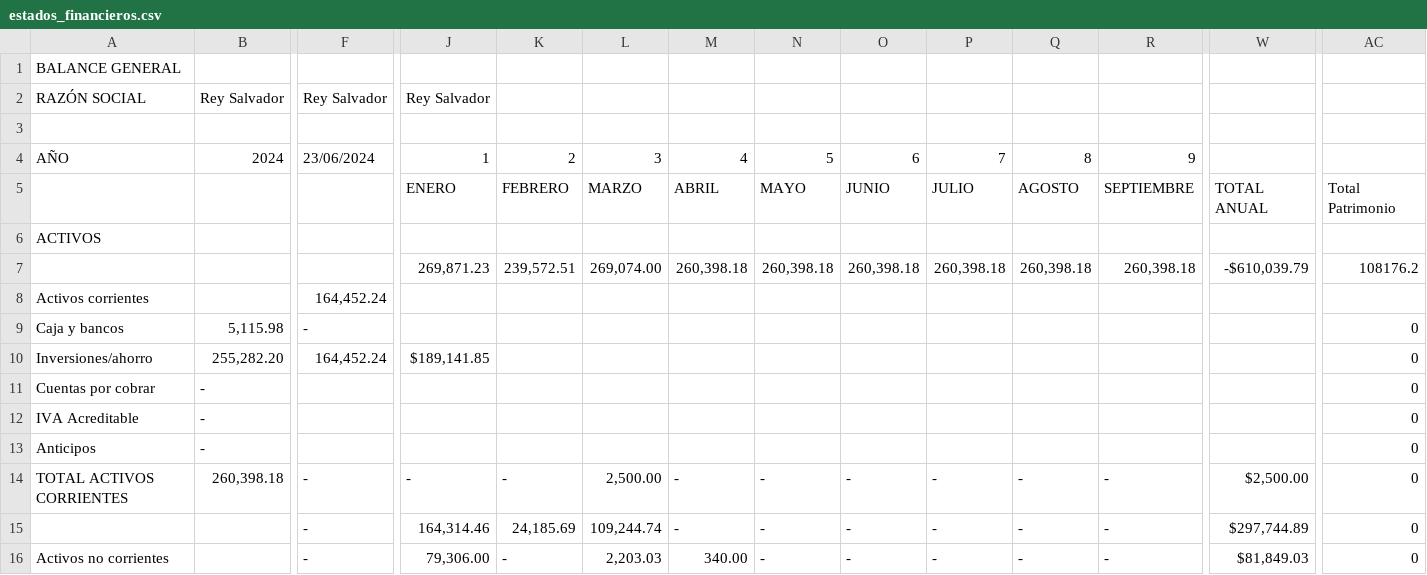
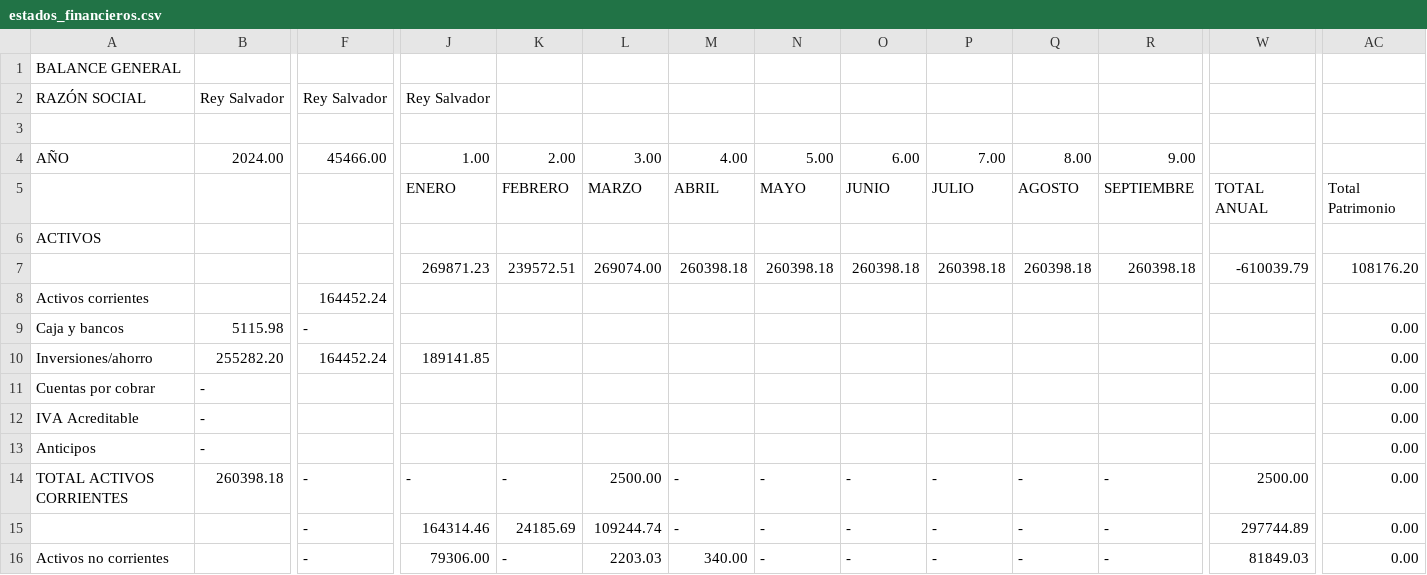
Before and after one commit to joel-gomez-c/Contabilidad_-urea, a CSV file: src/data/a_rosas/estados_financieros.csv, drawn as a sheet; only a part is shown, gaps mark what is left out; removed rows and columns are numbered as before the commit, all else as after; rows hold the shown columns only; the diff covers the shown part only; the diff names each change by its address in the sheet, - before the commit and + after, or states it on an @@ line.

Commit message:
Se modificaron la conexión con los datos en estados financieros y calculo de impuestos

```diff
--- a/src/data/a_rosas/estados_financieros.csv
+++ b/src/data/a_rosas/estados_financieros.csv
-B4: 2024
+B4: 2024.00
-F4: 23/06/2024
+F4: 45466.00
-J4: 1
+J4: 1.00
-K4: 2
+K4: 2.00
-L4: 3
+L4: 3.00
-M4: 4
+M4: 4.00
-N4: 5
+N4: 5.00
-O4: 6
+O4: 6.00
-P4: 7
+P4: 7.00
-Q4: 8
+Q4: 8.00
-R4: 9
+R4: 9.00
-row 7:  |  |  | 269,871.23 | 239,572.51 | 269,074.00 | 260,398.18 | 260,398.18 | 260,398.18 | 260,398.18 | 260,398.18 | 260,398.18 | -$610,039.79 | 108176.2
+row 7:  |  |  | 269871.23 | 239572.51 | 269074.00 | 260398.18 | 260398.18 | 260398.18 | 260398.18 | 260398.18 | 260398.18 | -610039.79 | 108176.20
-F8: 164,452.24
+F8: 164452.24
-B9: 5,115.98
+B9: 5115.98
-AC9:AC16: 0
+AC9:AC16: 0.00
-B10: 255,282.20
+B10: 255282.20
-F10: 164,452.24
+F10: 164452.24
-J10: $189,141.85
+J10: 189141.85
-B14: 260,398.18
+B14: 260398.18
-L14: 2,500.00
+L14: 2500.00
-W14: $2,500.00
+W14: 2500.00
-J15: 164,314.46
+J15: 164314.46
-K15: 24,185.69
+K15: 24185.69
-L15: 109,244.74
+L15: 109244.74
-W15: $297,744.89
+W15: 297744.89
-J16: 79,306.00
+J16: 79306.00
-L16: 2,203.03
+L16: 2203.03
-W16: $81,849.03
+W16: 81849.03
```
Also changed, not shown: 98 edited cells elsewhere in this file, src/data/a_rosas/calculo_de_impuestos.csv, 4 other files.
